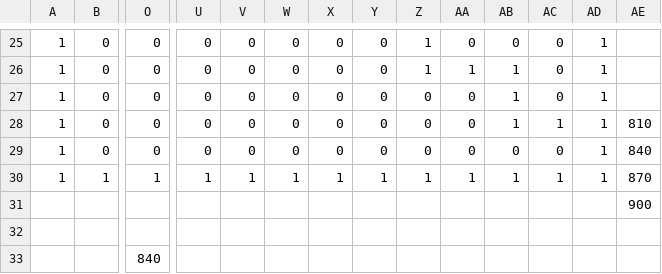
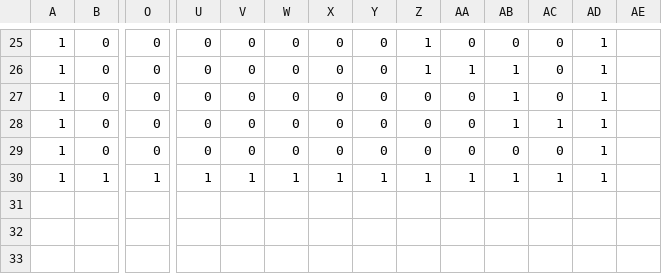
Before and after one commit to conor-clyde/SFML_Assignment_2, a CSV file: SFML_2/map.csv, drawn as a sheet; only a part is shown, gaps mark what is left out; rows hold the shown columns only; the diff names each change by its address in the sheet, - before the commit and + after, or states it on an @@ line.

```diff
--- a/SFML_2/map.csv
+++ b/SFML_2/map.csv
-AE28: 810
+AE28: (empty)
-AE29: 840
+AE29: (empty)
-AE30: 870
+AE30: (empty)
-row 31:  |  |  |  |  |  |  |  |  |  |  |  |  | 900
-row 32: (empty)
-row 33:  |  | 840
```
Also changed, not shown: 7 other files.
